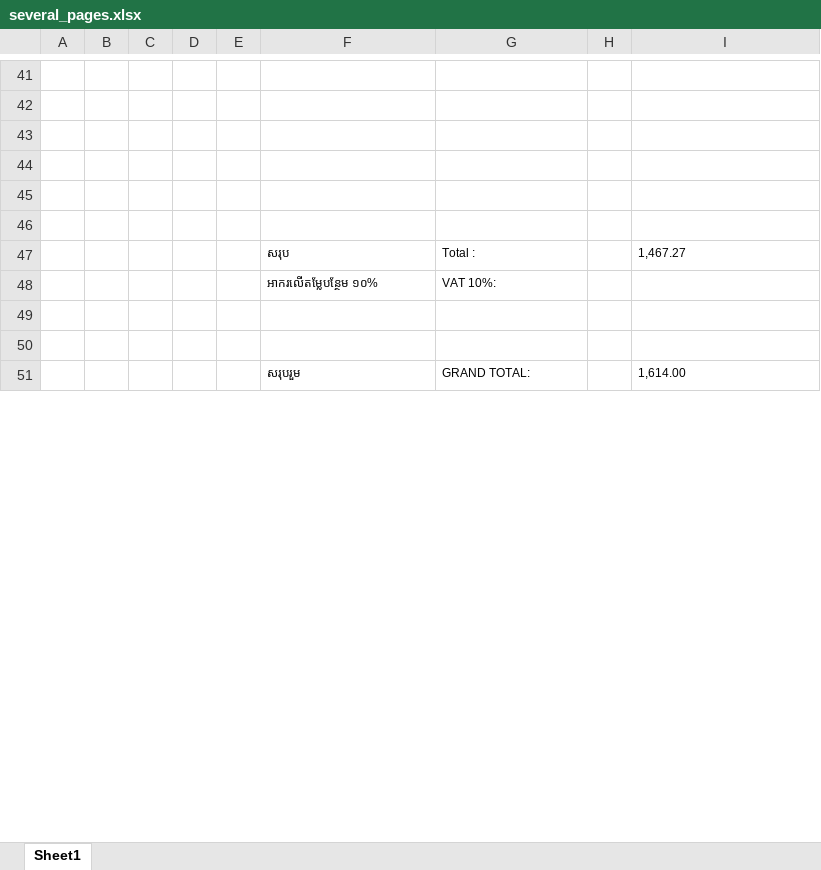
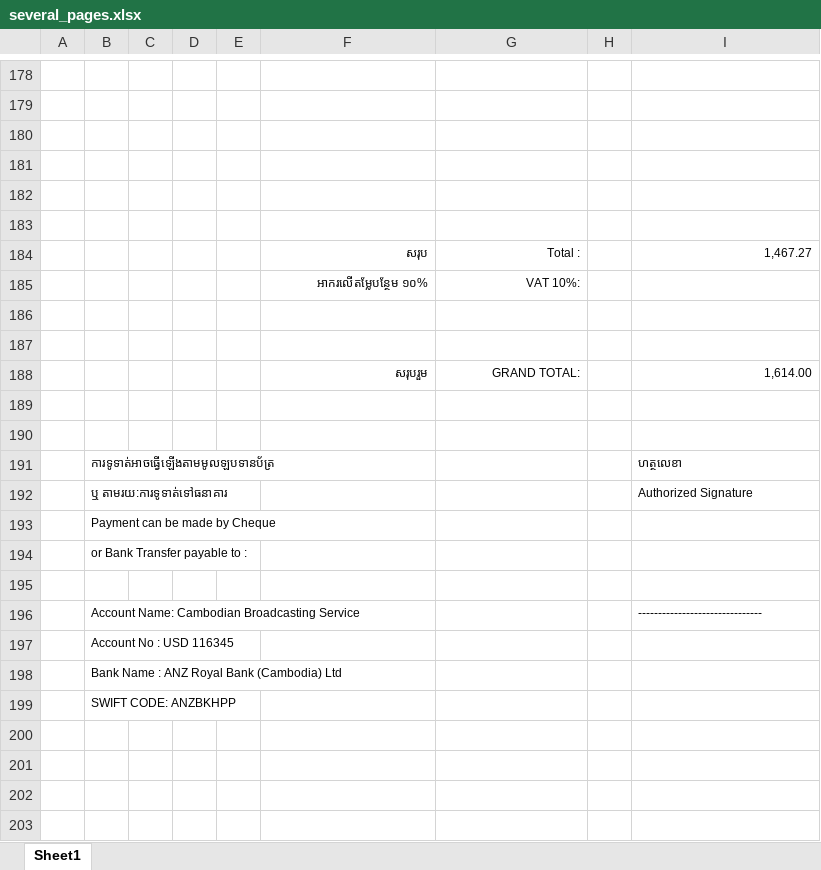
Before and after one commit to chamnap/prn2xls, an Excel workbook: several_pages.xlsx, sheet Sheet1, drawn as a sheet; only a part is shown, gaps mark what is left out; values as stored, in another font and other column widths than the file's, no borders; addresses are those after the commit; the diff covers the shown part only; the diff names each change by its address in the sheet, - before the commit and + after, or states it on an @@ line.

```diff
--- a/several_pages.xlsx (sheet Sheet1)
+++ b/several_pages.xlsx (sheet Sheet1)
-F184:G185 alignment: left
+F184:G185 alignment: right
-I184 alignment: left
+I184 alignment: right
-F188:G188 alignment: left
+F188:G188 alignment: right
-I188 alignment: left
+I188 alignment: right
+row 189: (empty)
+row 190: (empty)
+row 191:  | ការទូទាត់អាចធ្វើឡើងតាមមូលឡបទានប័ត្រ |  |  |  |  |  |  | ហត្ថលេខា
+row 192:  | ឬ តាមរយ:ការទូទាត់ទៅធនាគារ |  |  |  |  |  |  | Authorized Signature
+row 193:  | Payment can be made by Cheque
+row 194:  | or Bank Transfer payable to :
+row 195: (empty)
+row 196:  | Account Name: Cambodian Broadcasting Service |  |  |  |  |  |  | -------------------------------
+row 197:  | Account No : USD 116345
+row 198:  | Bank Name : ANZ Royal Bank (Cambodia) Ltd
+row 199:  | SWIFT CODE: ANZBKHPP
+row 200: (empty)
+row 201: (empty)
+row 202: (empty)
+row 203: (empty)
```
Also changed, not shown: 273 added rows, 1 removed row and 4 edited cells elsewhere in this sheet, 2 other files.
